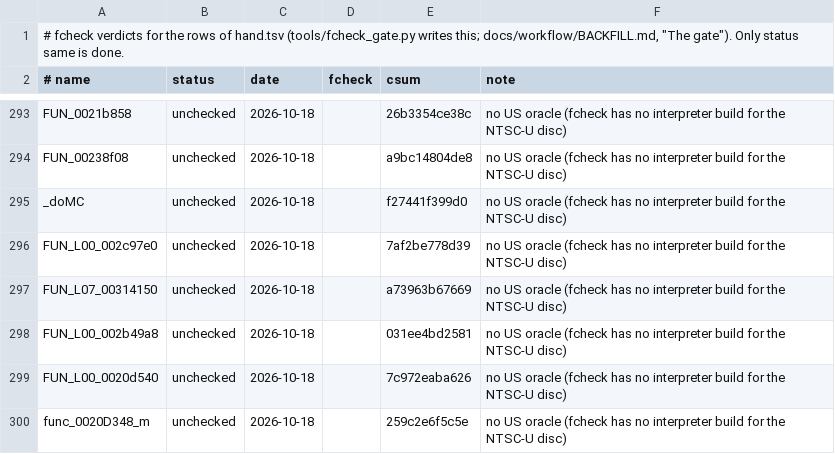
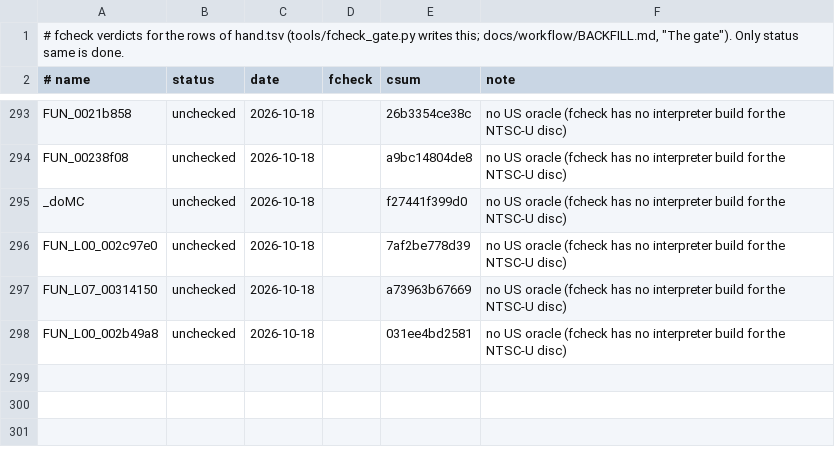
Before and after one commit to DrLegitamate/OpenRAC, a TSV file: port/game/rac1-ntsc/hand/fcheck.tsv, drawn as a sheet; only a part is shown, gaps mark what is left out; the diff names each change by its address in the sheet, - before the commit and + after, or states it on an @@ line.

Commit message:
fix(rac1/ntsc): the port finds create_moby under the PAL name the C calls
func_0020D348_m is the PAL decompilation's name for CreateMoby, at PAL's
address. About 45 files of the NTSC decomp declare it bare, which
hostgen read as 0x20D348 (inside FUN_0020d330 on this disc), and one
labels it __asm__("func_0020D348_m"): 205 calls a run on 7 levels went
to a stub and created no moby. The retail jals are FUN_0020c4f8
(checked at 0x2C2524 in FUN_L09_002c2500 and 0x2A9AB8 in
FUN_L00_002a9aa0), whose C the NTSC decomp has
(src/gameplay/entities/create_moby.c). A port-only alias header
(config/us/port_aliases.h, hostgen.json "aliases") writes the name as
func_0020C4F8 everywhere, which covers the files e3476c31 did not label;
camera_object.c's label is FUN_0020c4f8. (A port_symbols.txt row cannot
do it: a func_ name's own address wins over the symbol files.)

The hand rows func_0020D348_m and FUN_L00_0020d540 replaced no stub (no
file defines a stub of the first, FUN_0020c4f8 has C of its own; the
NTSC decomp has C for the second, OPENRAC_PATCHES.md) and are gone with
their files and fcheck rows; the calls run the decomp's create_moby.

Certain: each call site resolves to the address the retail jal names.
Recorded in OPENRAC_PATCHES.md.

```diff
--- a/port/game/rac1-ntsc/hand/fcheck.tsv
+++ b/port/game/rac1-ntsc/hand/fcheck.tsv
-row 299: FUN_L00_0020d540 | unchecked | 2026-10-18 |  | 7c972eaba626 | no US oracle (fcheck has no interpreter build for the NTSC-U disc)
-row 300: func_0020D348_m | unchecked | 2026-10-18 |  | 259c2e6f5c5e | no US oracle (fcheck has no interpreter build for the NTSC-U disc)
```
Also changed, not shown: port/game/rac1-ntsc/hand/hand.tsv, 6 other files.
